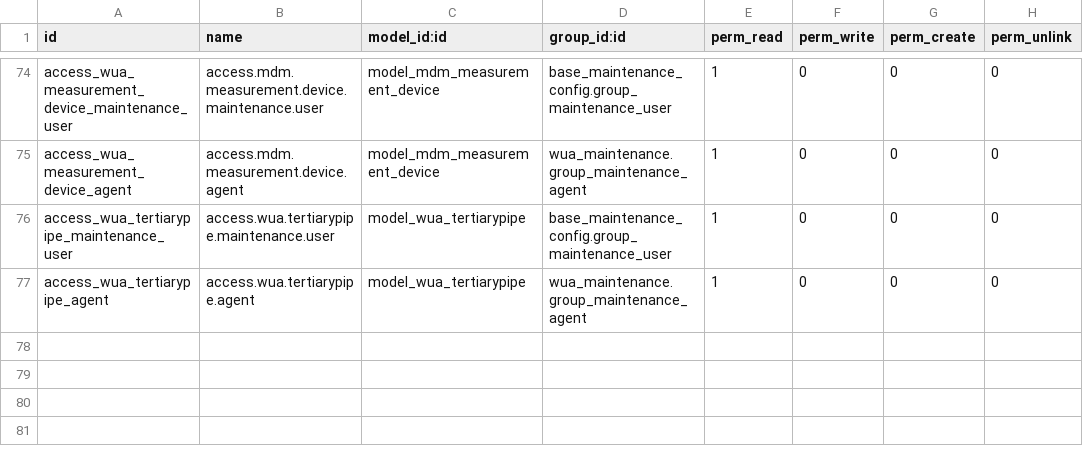
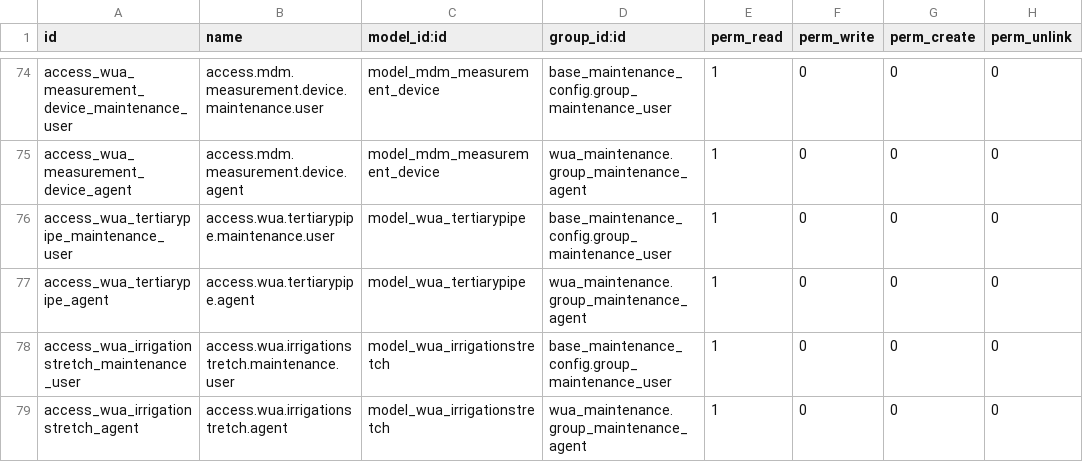
Before and after one commit to MovalAgroingenieria/wua, a CSV file: wua_maintenance/security/ir.model.access.csv, drawn as a sheet; only a part is shown, gaps mark what is left out.

Commit message:
[UPD] wua_maintenance: add irrigation stretch link to wua maintenance module

```diff
--- a/wua_maintenance/security/ir.model.access.csv
+++ b/wua_maintenance/security/ir.model.access.csv
@@ -77 +77,3 @@ access_wua_tertiarypipe_maintenance_user,access.wua.tertiarypipe.maintenance.use
 access_wua_tertiarypipe_agent,access.wua.tertiarypipe.agent,model_wua_tertiarypipe,wua_maintenance.group_maintenance_agent,1,0,0,0
+access_wua_irrigationstretch_maintenance_user,access.wua.irrigationstretch.maintenance.user,model_wua_irrigationstretch,base_maintenance_config.group_maintenance_user,1,0,0,0
+access_wua_irrigationstretch_agent,access.wua.irrigationstretch.agent,model_wua_irrigationstretch,wua_maintenance.group_maintenance_agent,1,0,0,0
```
Also changed, not shown: base_wua_infrastructure/security/ir.model.access.csv, 17 other files.
